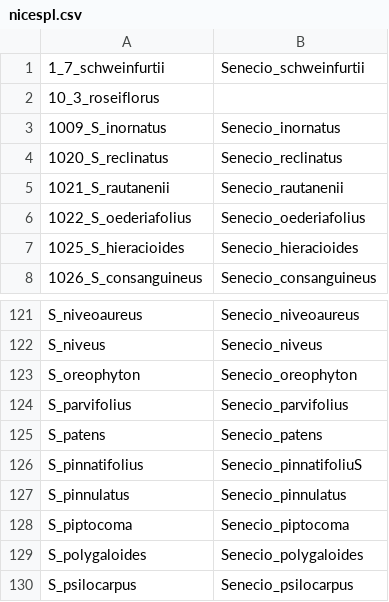
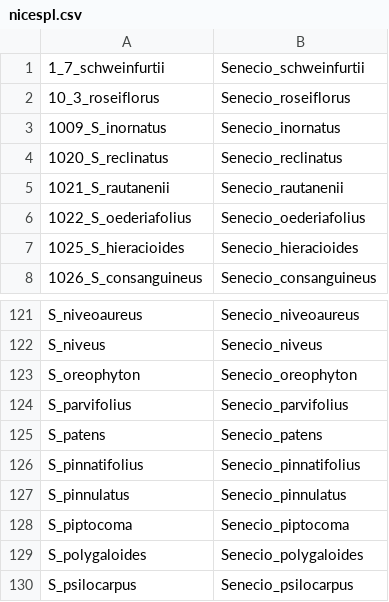
Before and after one commit to blubbundbla/physcraper, a CSV file: Senecio_ets/nicespl.csv, drawn as a sheet; only a part is shown, gaps mark what is left out.

```diff
--- a/Senecio_ets/nicespl.csv
+++ b/Senecio_ets/nicespl.csv
@@ -1,3 +1,3 @@
 1_7_schweinfurtii,Senecio_schweinfurtii
-10_3_roseiflorus,
+10_3_roseiflorus,Senecio_roseiflorus
 1009_S_inornatus,Senecio_inornatus
@@ -125,3 +125,3 @@ S_parvifolius,Senecio_parvifolius
 S_patens,Senecio_patens
-S_pinnatifolius,Senecio_pinnatifoliuS
+S_pinnatifolius,Senecio_pinnatifolius
 S_pinnulatus,Senecio_pinnulatus
```
Also changed, not shown: 4 other files.
